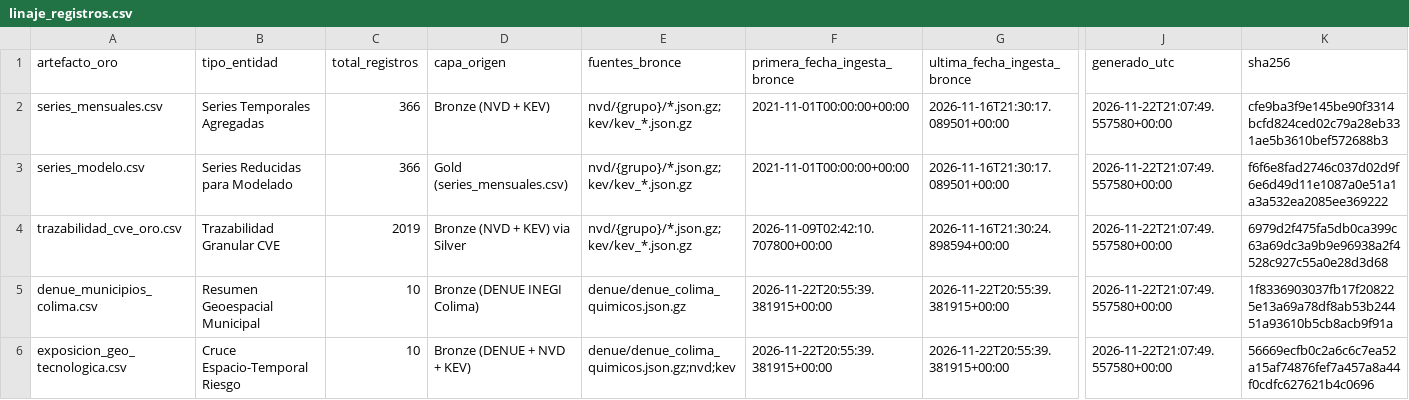
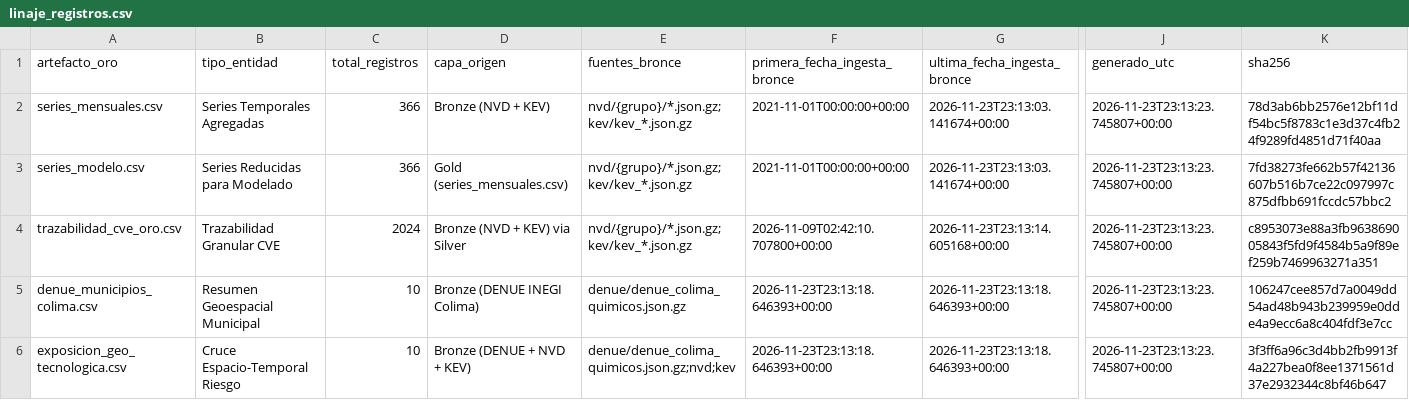
Before and after one commit to diegovpa10/auditoria-infraestructura-pymes, a CSV file: data/gold/linaje_registros.csv, drawn as a sheet; only a part is shown, gaps mark what is left out; the diff names each change by its address in the sheet, - before the commit and + after, or states it on an @@ line.

```diff
--- a/data/gold/linaje_registros.csv
+++ b/data/gold/linaje_registros.csv
-G2:G3 (ultima_fecha_ingesta_bronce): 2026-11-16T21:30:17.089501+00:00
+G2:G3 (ultima_fecha_ingesta_bronce): 2026-11-23T23:13:03.141674+00:00
-J2:J6 (generado_utc): 2026-11-22T21:07:49.557580+00:00
+J2:J6 (generado_utc): 2026-11-23T23:13:23.745807+00:00
-K2 (sha256): cfe9ba3f9e145be90f3314bcfd824ced02c79a28eb331ae5b3610bef572688b3
+K2 (sha256): 78d3ab6bb2576e12bf11df54bc5f8783c1e3d37c4fb24f9289fd4851d71f40aa
-K3 (sha256): f6f6e8fad2746c037d02d9f6e6d49d11e1087a0e51a1a3a532ea2085ee369222
+K3 (sha256): 7fd38273fe662b57f42136607b516b7ce22c097997c875dfbb691fccdc57bbc2
-C4 (total_registros): 2019
+C4 (total_registros): 2024
-G4 (ultima_fecha_ingesta_bronce): 2026-11-16T21:30:24.898594+00:00
+G4 (ultima_fecha_ingesta_bronce): 2026-11-23T23:13:14.605168+00:00
-K4 (sha256): 6979d2f475fa5db0ca399c63a69dc3a9b9e96938a2f4528c927c55a0e28d3d68
+K4 (sha256): c8953073e88a3fb963869005843f5fd9f4584b5a9f89ef259b7469963271a351
-F5:F6 (primera_fecha_ingesta_bronce): 2026-11-22T20:55:39.381915+00:00
+F5:F6 (primera_fecha_ingesta_bronce): 2026-11-23T23:13:18.646393+00:00
-G5:G6 (ultima_fecha_ingesta_bronce): 2026-11-22T20:55:39.381915+00:00
+G5:G6 (ultima_fecha_ingesta_bronce): 2026-11-23T23:13:18.646393+00:00
-K5 (sha256): 1f8336903037fb17f208225e13a69a78df8ab53b24451a93610b5cb8acb9f91a
+K5 (sha256): 106247cee857d7a0049dd54ad48b943b239959e0dde4a9ecc6a8c404fdf3e7cc
-K6 (sha256): 56669ecfb0c2a6c6c7ea52a15af74876fef7a457a8a44f0cdfc627621b4c0696
+K6 (sha256): 3f3ff6a96c3d4bb2fb9913f4a227bea0f8ee1371561d37e2932344c8bf46b647
```
Also changed, not shown: data/gold/denue_municipios_colima.csv, data/gold/exposicion_geo_tecnologica.csv, 43 other files.
